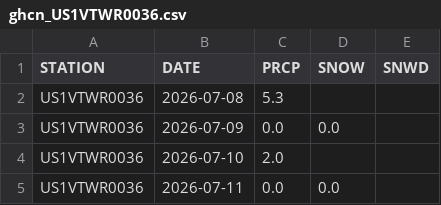
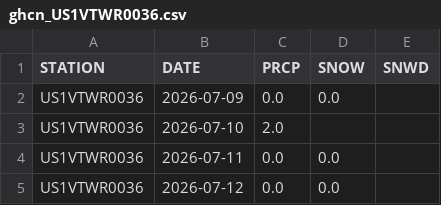
Before and after one commit to swzerfoss-lab/2027snowforecast, a CSV file: data/obs_recent/ghcn_US1VTWR0036.csv, drawn as a sheet; only a part is shown; the shorter side is filled out with more unchanged rows.

```diff
--- a/data/obs_recent/ghcn_US1VTWR0036.csv
+++ b/data/obs_recent/ghcn_US1VTWR0036.csv
@@ -1,3 +1,2 @@
 "STATION","DATE","PRCP","SNOW","SNWD"
-"US1VTWR0036","2026-07-08","5.3",,
 "US1VTWR0036","2026-07-09","0.0","0.0",
```
Also changed, not shown: data/forecast_log.csv, data/obs_recent/ghcn_US1VTRT0028.csv, 5 other files.
